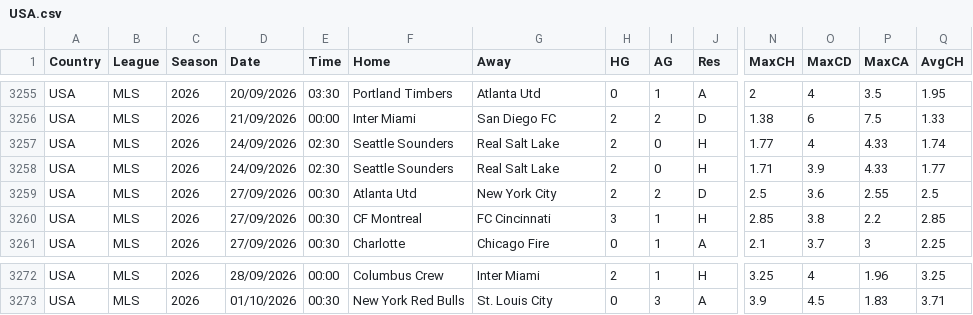
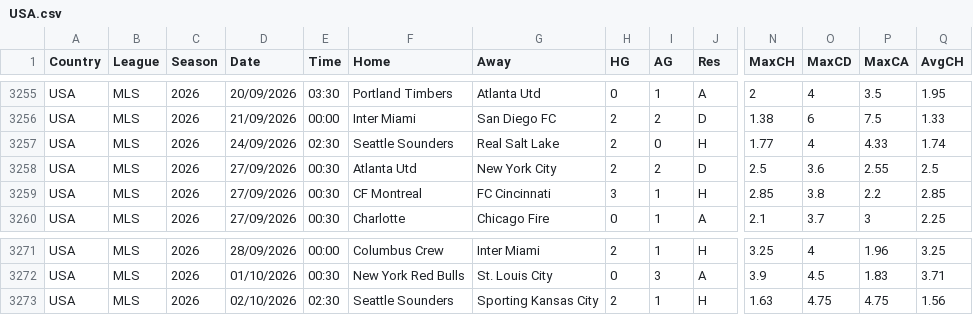
Before and after one commit to dennycardone/statistiche-previste-v1, a CSV file: data/USA.csv, drawn as a sheet; only a part is shown, gaps mark what is left out; removed rows and columns are numbered as before the commit, all else as after; rows hold the shown columns only; the diff names each change by its address in the sheet, - before the commit and + after, or states it on an @@ line.

```diff
--- a/data/USA.csv
+++ b/data/USA.csv
-row 3258: USA | MLS | 2026 | 24/09/2026 | 02:30 | Seattle Sounders | Real Salt Lake | 2 | 0 | H | 1.71 | 3.9 | 4.33 | 1.77
+row 3273: USA | MLS | 2026 | 02/10/2026 | 02:30 | Seattle Sounders | Sporting Kansas City | 2 | 1 | H | 1.63 | 4.75 | 4.75 | 1.56
```
Also changed, not shown: 4 other files.
